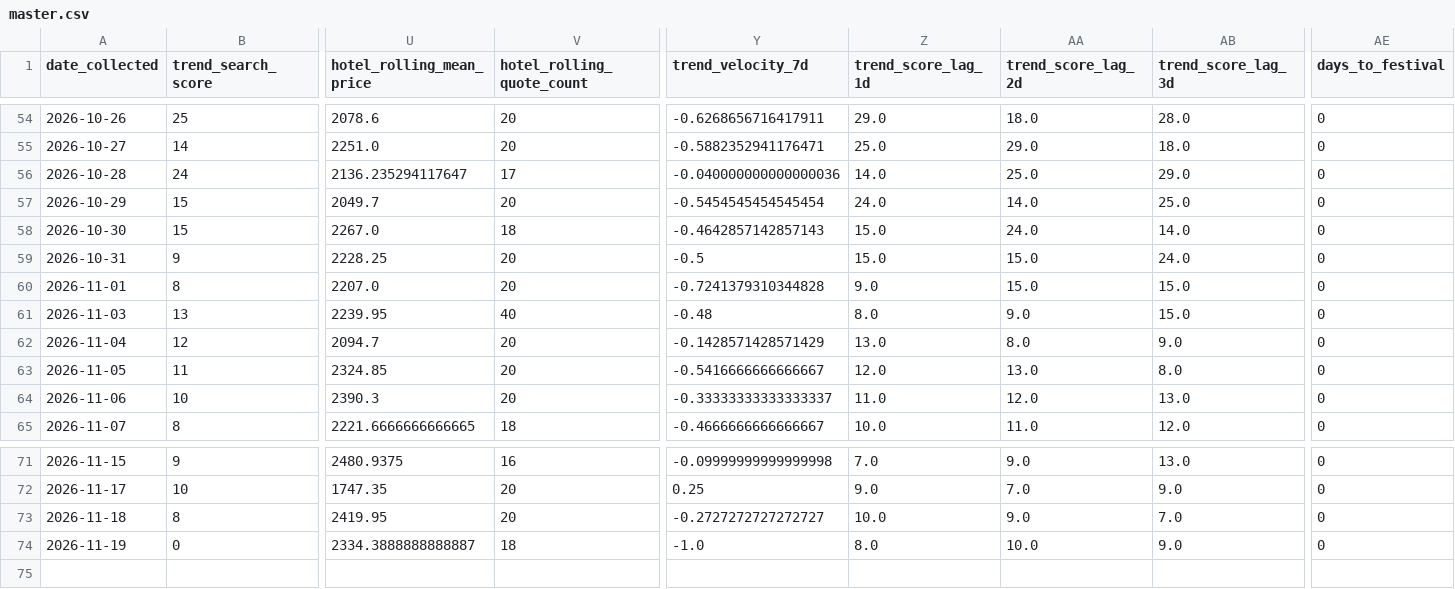
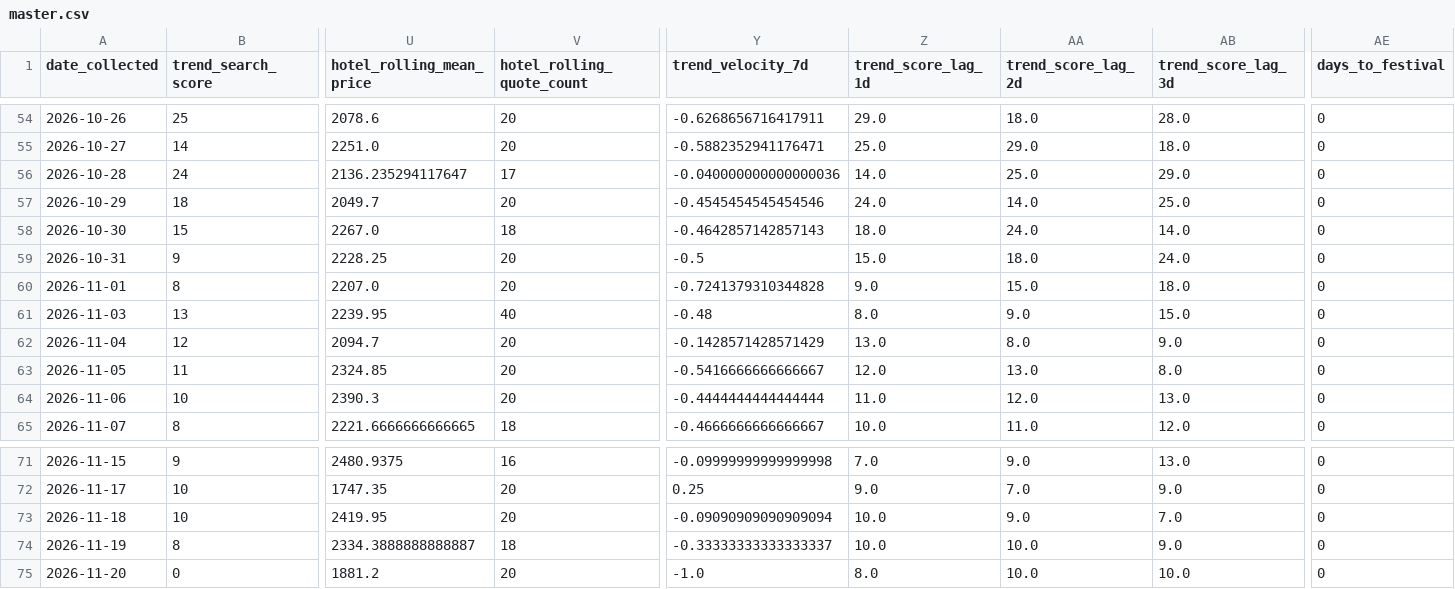
Before and after one commit to Naehum-Dela-Cruz/dep-data-engineering-naehum, a CSV file: data/processed/masskara/analysis/master.csv, drawn as a sheet; only a part is shown, gaps mark what is left out; rows hold the shown columns only; the diff names each change by its address in the sheet, - before the commit and + after, or states it on an @@ line.

```diff
--- a/data/processed/masskara/analysis/master.csv
+++ b/data/processed/masskara/analysis/master.csv
-B57 (trend_search_score): 15
+B57 (trend_search_score): 18
-Y57 (trend_velocity_7d): -0.5454545454545454
+Y57 (trend_velocity_7d): -0.4545454545454546
-Z58 (trend_score_lag_1d): 15.0
+Z58 (trend_score_lag_1d): 18.0
-AA59 (trend_score_lag_2d): 15.0
+AA59 (trend_score_lag_2d): 18.0
-AB60 (trend_score_lag_3d): 15.0
+AB60 (trend_score_lag_3d): 18.0
-Y64 (trend_velocity_7d): -0.33333333333333337
+Y64 (trend_velocity_7d): -0.4444444444444444
-B73 (trend_search_score): 8
+B73 (trend_search_score): 10
-Y73 (trend_velocity_7d): -0.2727272727272727
+Y73 (trend_velocity_7d): -0.09090909090909094
-B74 (trend_search_score): 0
+B74 (trend_search_score): 8
-Y74 (trend_velocity_7d): -1.0
+Y74 (trend_velocity_7d): -0.33333333333333337
-Z74 (trend_score_lag_1d): 8.0
+Z74 (trend_score_lag_1d): 10.0
+row 75: 2026-11-20 | 0 | 1881.2 | 20 | -1.0 | 8.0 | 10.0 | 10.0 | 0
```
Also changed, not shown: data/processed/cleaned_flights.csv, data/processed/cleaned_hotels.csv, 1 other file.
